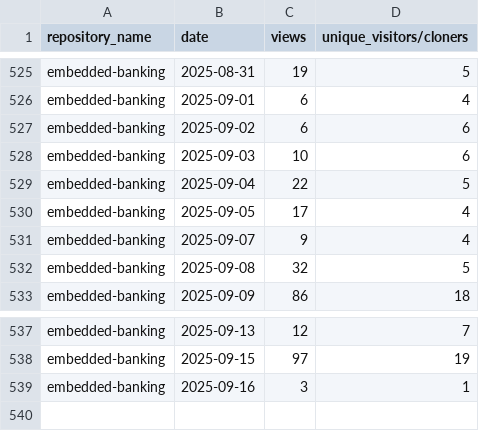
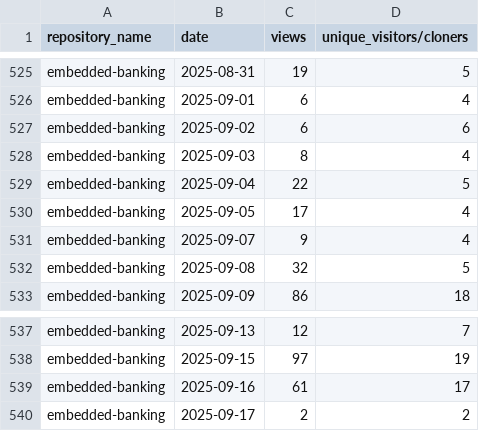
Before and after one commit to jpmorgan-payments/embedded-finance, a CSV file: metrics/traffic-stats-sorted.csv, drawn as a sheet; only a part is shown, gaps mark what is left out.

```diff
--- a/metrics/traffic-stats-sorted.csv
+++ b/metrics/traffic-stats-sorted.csv
@@ -527,3 +527,3 @@ embedded-banking,2025-09-01,6,4
 embedded-banking,2025-09-02,6,6
-embedded-banking,2025-09-03,10,6
+embedded-banking,2025-09-03,8,4
 embedded-banking,2025-09-04,22,5
@@ -538,2 +538,3 @@ embedded-banking,2025-09-13,12,7
 embedded-banking,2025-09-15,97,19
-embedded-banking,2025-09-16,3,1
+embedded-banking,2025-09-16,61,17
+embedded-banking,2025-09-17,2,2
```
Also changed, not shown: metrics/clone-stats-sorted.csv, metrics/clone-stats.csv, 1 other file.
